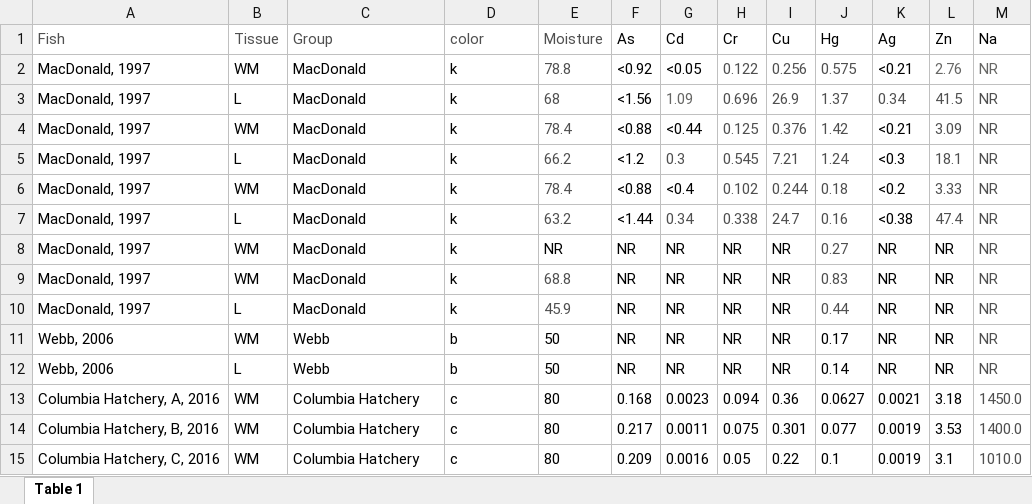
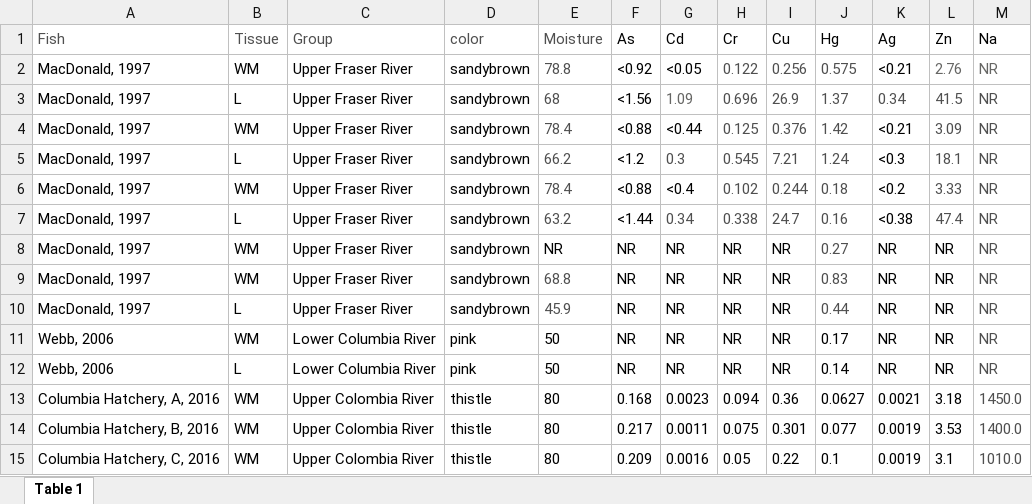
Before and after one commit to amirmtaghizadegan/Sturgeon, an Excel workbook: etwas.xlsx, sheet Table 1, drawn as a sheet; values as stored, in another font and other column widths than the file's, no borders; the diff names each change by its address in the sheet, - before the commit and + after, or states it on an @@ line.

Commit message:
Changing in colors and sizes of plots

```diff
--- a/etwas.xlsx (sheet Table 1)
+++ b/etwas.xlsx (sheet Table 1)
-C2:C10 (Group): MacDonald
+C2:C10 (Group): Upper Fraser River
-D2:D10 (color): k
+D2:D10 (color): sandybrown
-C11:C12 (Group): Webb
+C11:C12 (Group): Lower Columbia River
-D11:D12 (color): b
+D11:D12 (color): pink
-C13:C15 (Group): Columbia Hatchery
+C13:C15 (Group): Upper Colombia River
-D13:D15 (color): c
+D13:D15 (color): thistle
```
Also changed, not shown: Hatcheri.xlsx, 5 other files.
